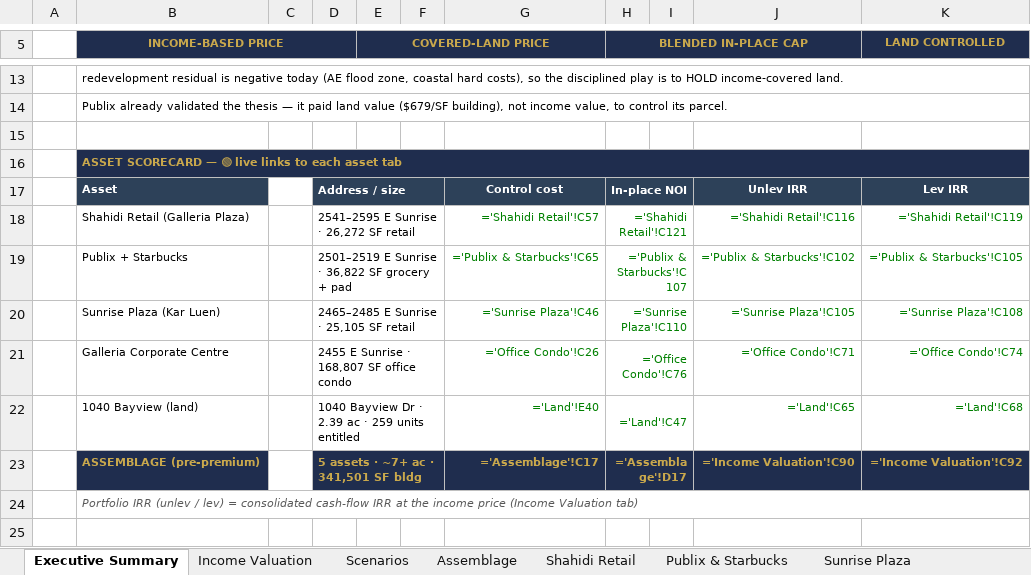
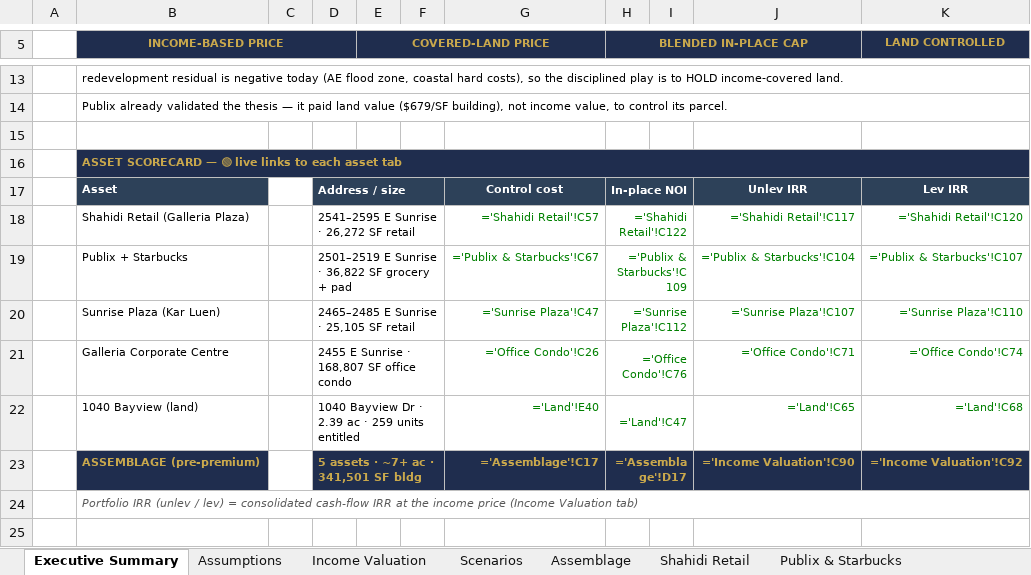
Before and after one commit to aidanesimire-ops/Aida-respository, an Excel workbook: Shahidi_Assemblage_Model.xlsx, sheet Executive Summary, drawn as a sheet; only a part is shown, gaps mark what is left out; values as stored, in another font and other column widths than the file's, no borders; formulas without a stored value are shown as written; the diff names each change by its address in the sheet, - before the commit and + after, or states it on an @@ line.

```diff
--- a/Shahidi_Assemblage_Model.xlsx (sheet Executive Summary)
+++ b/Shahidi_Assemblage_Model.xlsx (sheet Executive Summary)
+sheet tab: Assumptions
-H18 (BLENDED IN-PLACE CAP): ='Shahidi Retail'!C121
+H18 (BLENDED IN-PLACE CAP): ='Shahidi Retail'!C122
-J18: ='Shahidi Retail'!C116
+J18: ='Shahidi Retail'!C117
-K18 (LAND CONTROLLED): ='Shahidi Retail'!C119
+K18 (LAND CONTROLLED): ='Shahidi Retail'!C120
-G19: ='Publix & Starbucks'!C65
+G19: ='Publix & Starbucks'!C67
-H19 (BLENDED IN-PLACE CAP): ='Publix & Starbucks'!C107
+H19 (BLENDED IN-PLACE CAP): ='Publix & Starbucks'!C109
-J19: ='Publix & Starbucks'!C102
+J19: ='Publix & Starbucks'!C104
-K19 (LAND CONTROLLED): ='Publix & Starbucks'!C105
+K19 (LAND CONTROLLED): ='Publix & Starbucks'!C107
-G20: ='Sunrise Plaza'!C46
+G20: ='Sunrise Plaza'!C47
-H20 (BLENDED IN-PLACE CAP): ='Sunrise Plaza'!C110
+H20 (BLENDED IN-PLACE CAP): ='Sunrise Plaza'!C112
-J20: ='Sunrise Plaza'!C105
+J20: ='Sunrise Plaza'!C107
-K20 (LAND CONTROLLED): ='Sunrise Plaza'!C108
+K20 (LAND CONTROLLED): ='Sunrise Plaza'!C110
```
Also changed, not shown: sheet Sunrise Plaza, sheet Publix & Starbucks, sheet Shahidi Retail, sheet Income Valuation, sheet Assemblage, sheet Land, 2 more sheets, 9 other files.
